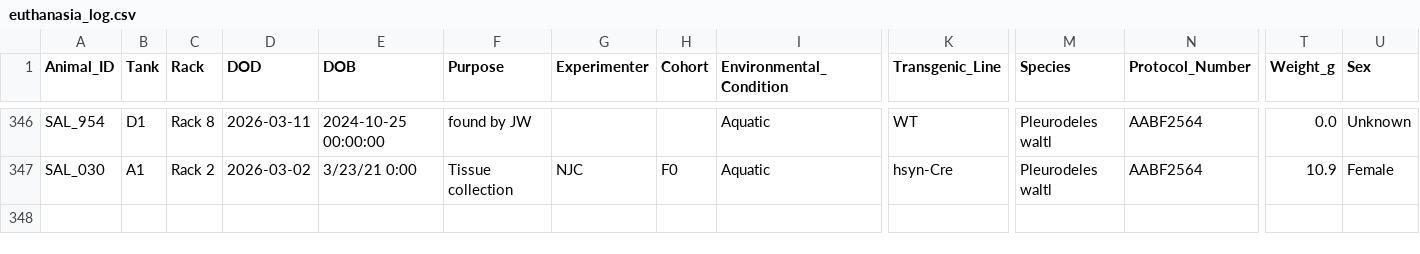
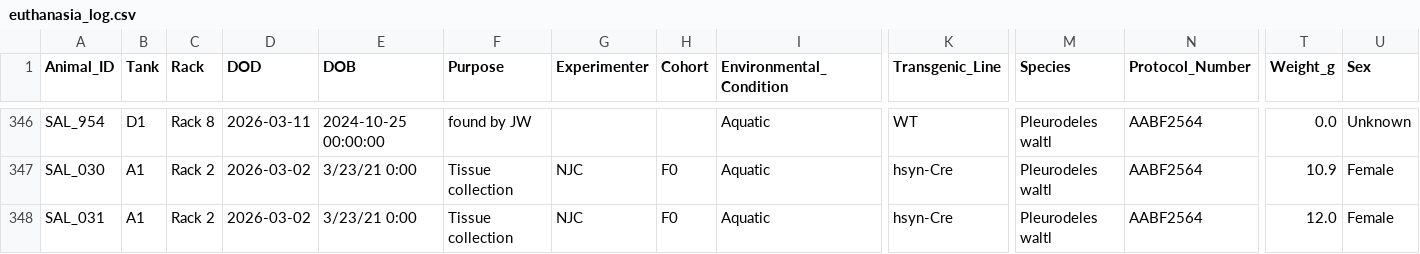
Before and after one commit to jamiewoych/pleuro-parser, a CSV file: euthanasia_log.csv, drawn as a sheet; only a part is shown, gaps mark what is left out; rows hold the shown columns only; the diff names each change by its address in the sheet, - before the commit and + after, or states it on an @@ line.

```diff
--- a/euthanasia_log.csv
+++ b/euthanasia_log.csv
+row 348: SAL_031 | A1 | Rack 2 | 2026-03-02 | 3/23/21 0:00 | Tissue collection | NJC | F0 | Aquatic | hsyn-Cre | Pleurodeles waltl | AABF2564 | 12.0 | Female
```
Also changed, not shown: salamander_inventory.csv, 1 other file.
